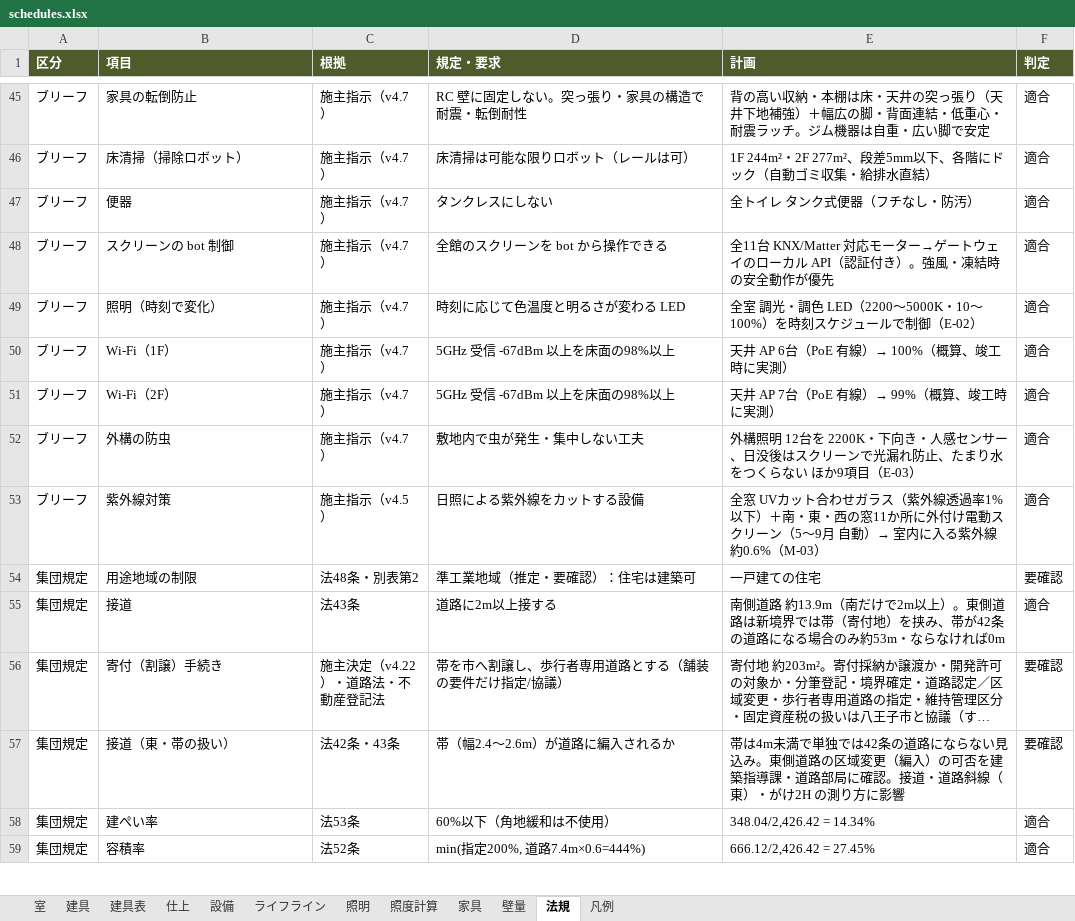
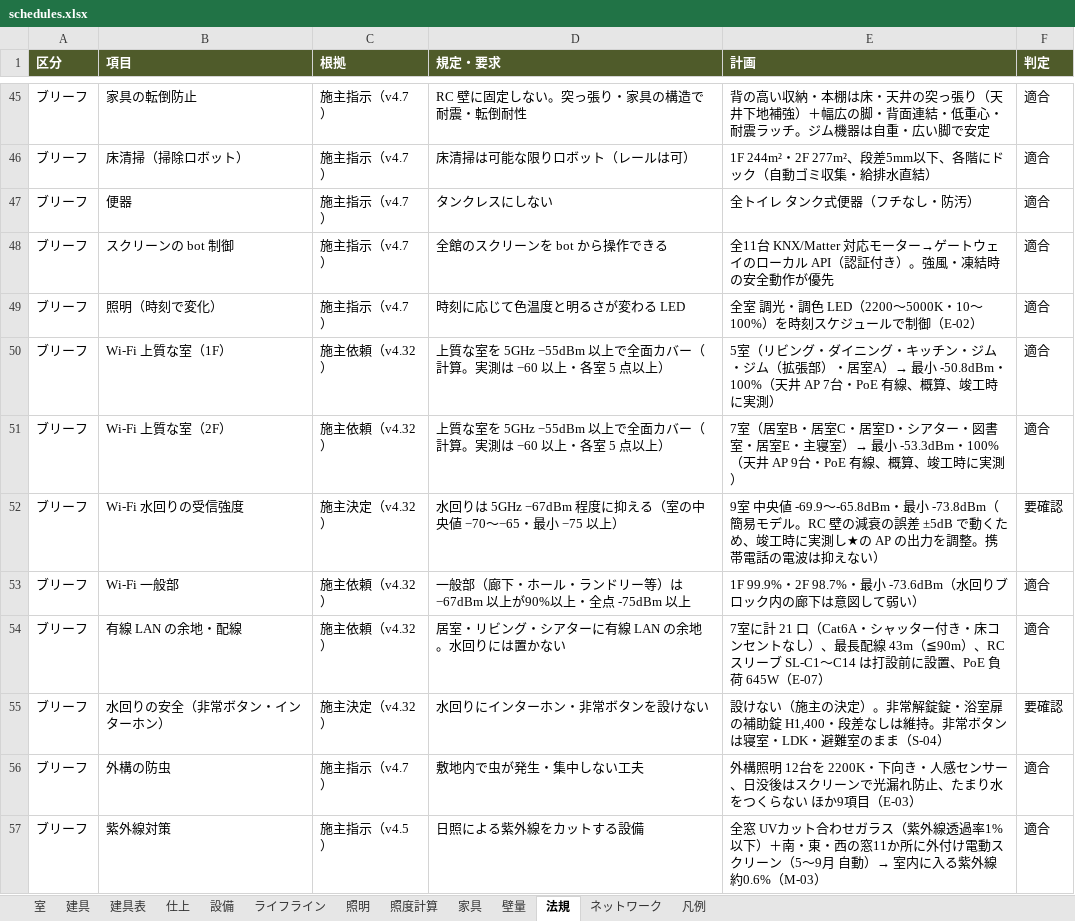
Before and after one commit to junichi123456/junichi123456.github.io, an Excel workbook: rc-building/dist/export/schedules.xlsx, sheet 法規, drawn as a sheet; only a part is shown, gaps mark what is left out; the shorter side is filled out with more unchanged rows; long unchanged cells end in …; values as stored, in another font and other column widths than the file's, no borders; the diff names each change by its address in the sheet, - before the commit and + after, or states it on an @@ line.

```diff
--- a/rc-building/dist/export/schedules.xlsx (sheet 法規)
+++ b/rc-building/dist/export/schedules.xlsx (sheet 法規)
+sheet tab: ネットワーク
-B50 (項目): Wi-Fi（1F）
+B50 (項目): Wi-Fi 上質な室（1F）
-C50:C51 (根拠): 施主指示（v4.7）
+C50:C51 (根拠): 施主依頼（v4.32）
-D50:D51 (規定・要求): 5GHz 受信 -67dBm 以上を床面の98%以上
+D50:D51 (規定・要求): 上質な室を 5GHz −55dBm 以上で全面カバー（計算。実測は −60 以上・各室 5 点以上）
-E50 (計画): 天井 AP 6台（PoE 有線）→ 100%（概算、竣…
+E50 (計画): 5室（リビング・ダイニング・キッチン・ジム・ジム（拡張部）・居室A）→ 最小 -50.8dBm・100%（天井 AP 7台・PoE 有線、概算、竣…
-B51 (項目): Wi-Fi（2F）
+B51 (項目): Wi-Fi 上質な室（2F）
-E51 (計画): 天井 AP 7台（PoE 有線）→ 99%（概算、竣…
+E51 (計画): 7室（居室B・居室C・居室D・シアター・図書室・居室E・主寝室）→ 最小 -53.3dBm・100%（天井 AP 9台・PoE 有線、概算、竣…
+row 52: ブリーフ | Wi-Fi 水回りの受信強度 | 施主決定（v4.32） | 水回りは 5GHz −67dBm 程度に抑える（室の中央値 −70〜−65・最小 −75 以上） | 9室 中央値 -69.9〜-65.8dBm・最小 -73.8dBm（簡易モデル。RC 壁の減衰の誤差 ±5dB で動くため、竣工時に実測し★の AP の出力を調整。携帯電話の電波は抑えない） | 要確認
+row 53: ブリーフ | Wi-Fi 一般部 | 施主依頼（v4.32） | 一般部（廊下・ホール・ランドリー等）は −67dBm 以上が90%以上・全点 -75dBm 以上 | 1F 99.9%・2F 98.7%・最小 -73.6dBm（水回りブロック内の廊下は意図して弱い） | 適合
+row 54: ブリーフ | 有線 LAN の余地・配線 | 施主依頼（v4.32） | 居室・リビング・シアターに有線 LAN の余地。水回りには置かない | 7室に計 21 口（Cat6A・シャッター付き・床コンセントなし）、最長配線 43m（≦90m）、RC スリーブ SL-C1〜C14 は打設前に設置、PoE 負荷 645W（E-07） | 適合
+row 55: ブリーフ | 水回りの安全（非常ボタン・インターホン） | 施主決定（v4.32） | 水回りにインターホン・非常ボタンを設けない | 設けない（施主の決定）。非常解錠錠・浴室扉の補助錠 H1,400・段差なしは維持。非常ボタンは寝室・LDK・避難室のまま（S-04） | 要確認
```
Also changed, not shown: sheet 凡例, sheet 設備, 17 other files.
